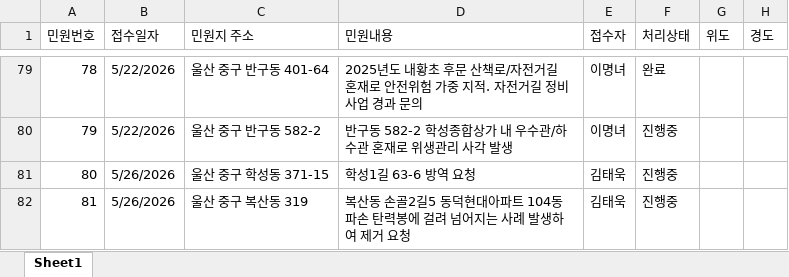
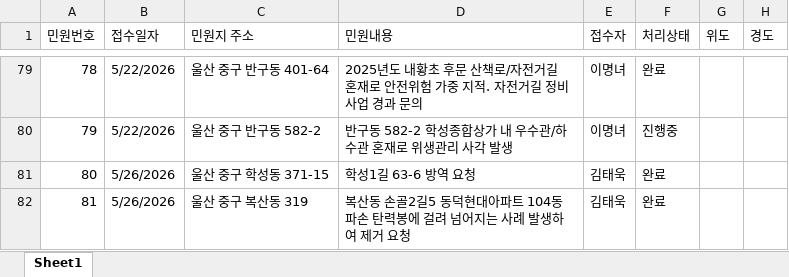
Before and after one commit to hspark18/junggu-complaint-manager, an Excel workbook: 민원데이터.xlsx, sheet Sheet1, drawn as a sheet; only a part is shown, gaps mark what is left out; values as stored, in another font and other column widths than the file's, no borders; the diff names each change by its address in the sheet, - before the commit and + after, or states it on an @@ line.

Commit message:
Add files via upload

```diff
--- a/민원데이터.xlsx (sheet Sheet1)
+++ b/민원데이터.xlsx (sheet Sheet1)
-F81:F82 (처리상태): 진행중
+F81:F82 (처리상태): 완료
```
